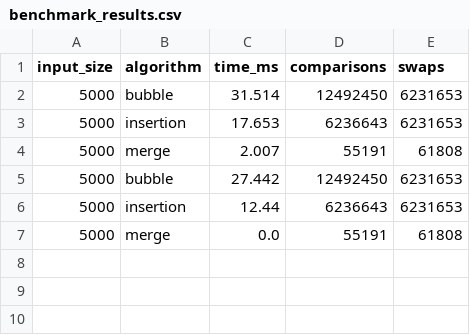
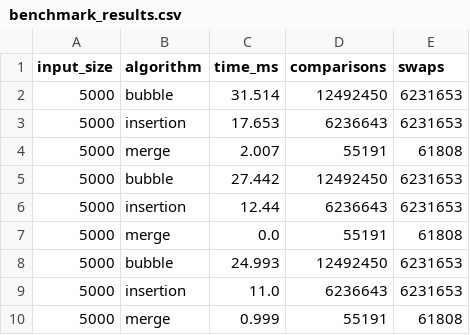
Before and after one commit to adityaps14/AlgoSentinel, a CSV file: web/benchmark_results.csv, drawn as a sheet; the diff names each change by its address in the sheet, - before the commit and + after, or states it on an @@ line.

Commit message:
Update dashboard theme and benchmark files

```diff
--- a/web/benchmark_results.csv
+++ b/web/benchmark_results.csv
+row 8: 5000 | bubble | 24.993 | 12492450 | 6231653
+row 9: 5000 | insertion | 11.0 | 6236643 | 6231653
+row 10: 5000 | merge | 0.999 | 55191 | 61808
```
Also changed, not shown: 2 other files.
